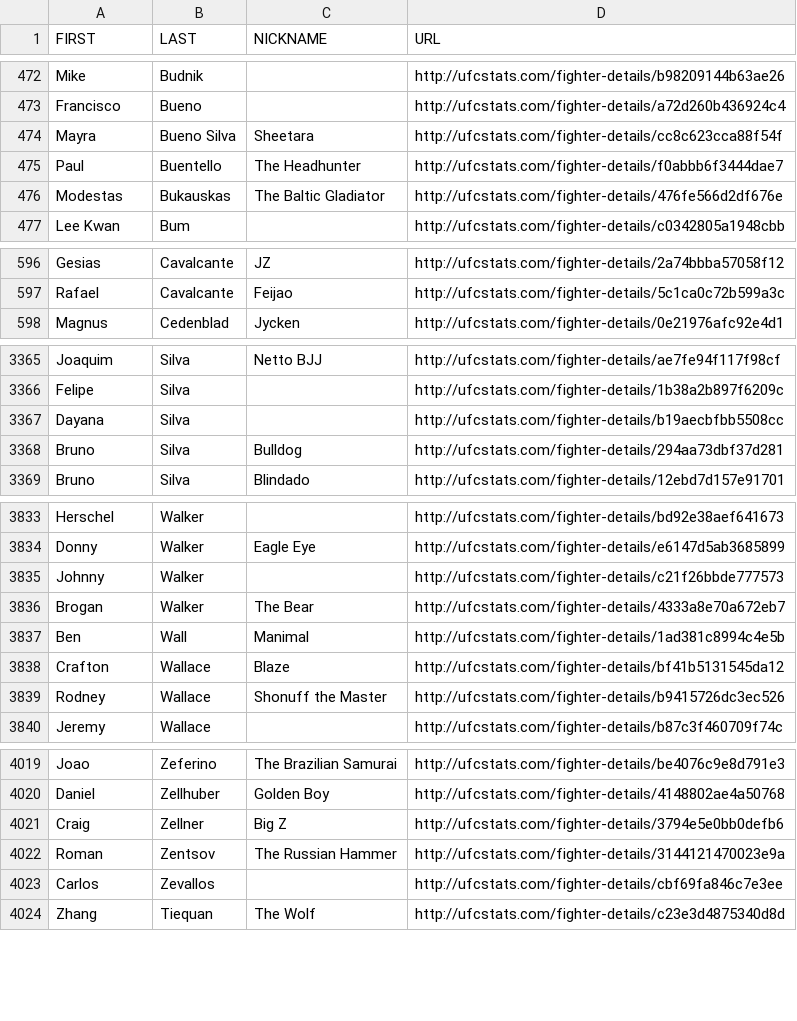
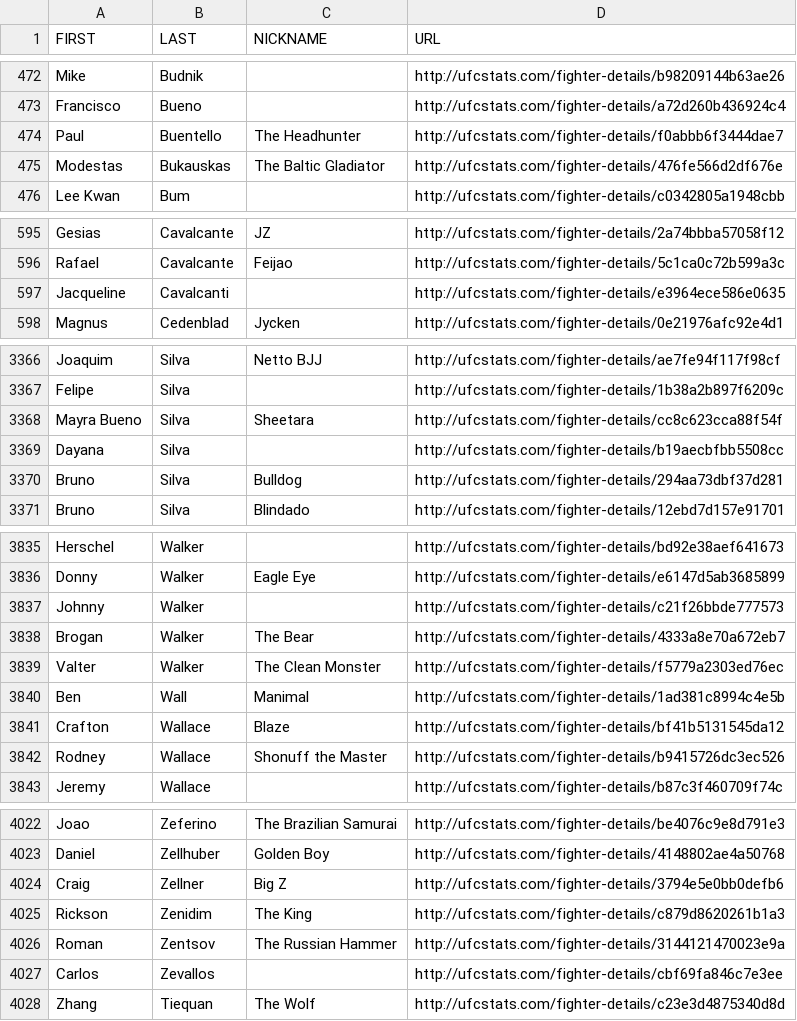
Before and after one commit to YashD5291/UFC-Stats-Scrap, a CSV file: ufc_fighter_details.csv, drawn as a sheet; only a part is shown, gaps mark what is left out; removed rows and columns are numbered as before the commit, all else as after; the diff covers the shown part only; the diff names each change by its address in the sheet, - before the commit and + after, or states it on an @@ line.

```diff
--- a/ufc_fighter_details.csv
+++ b/ufc_fighter_details.csv
-row 474: Mayra | Bueno Silva | Sheetara | http://ufcstats.com/fighter-details/cc8c623cca88f54f
+row 597: Jacqueline | Cavalcanti |  | http://ufcstats.com/fighter-details/e3964ece586e0635
+row 3368: Mayra Bueno | Silva | Sheetara | http://ufcstats.com/fighter-details/cc8c623cca88f54f
+row 3839: Valter | Walker | The Clean Monster | http://ufcstats.com/fighter-details/f5779a2303ed76ec
+row 4025: Rickson | Zenidim | The King | http://ufcstats.com/fighter-details/c879d8620261b1a3
```
Also changed, not shown: 1 added row and 2 edited cells elsewhere in this file, ufc_fighter_tott.csv.
